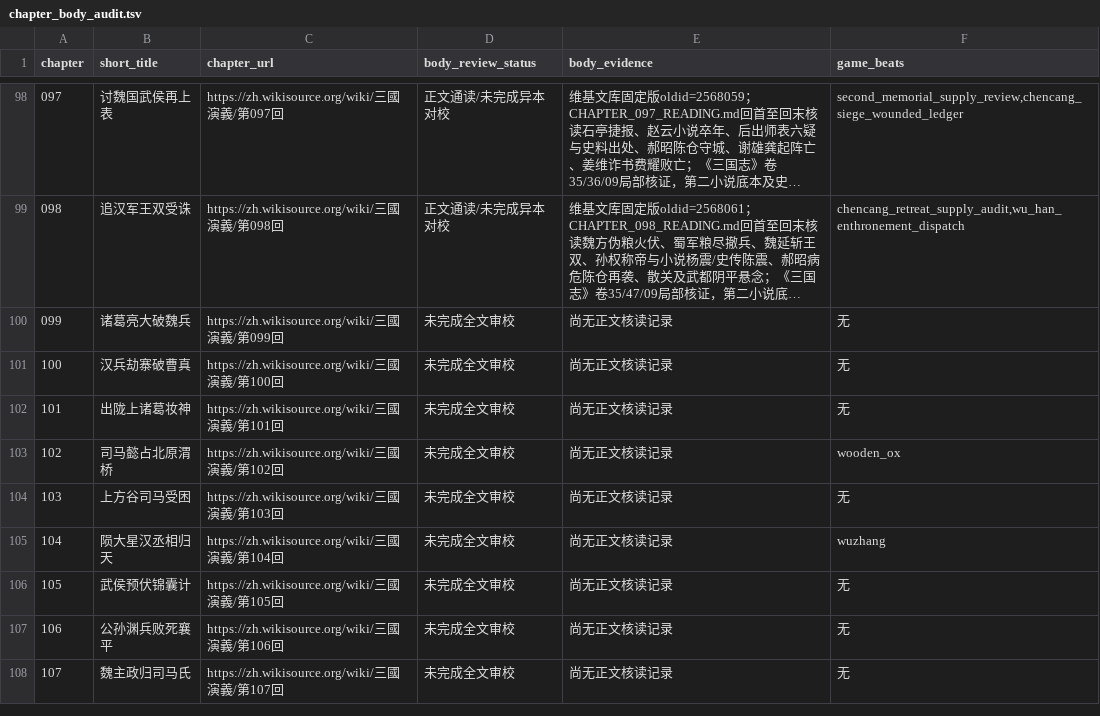
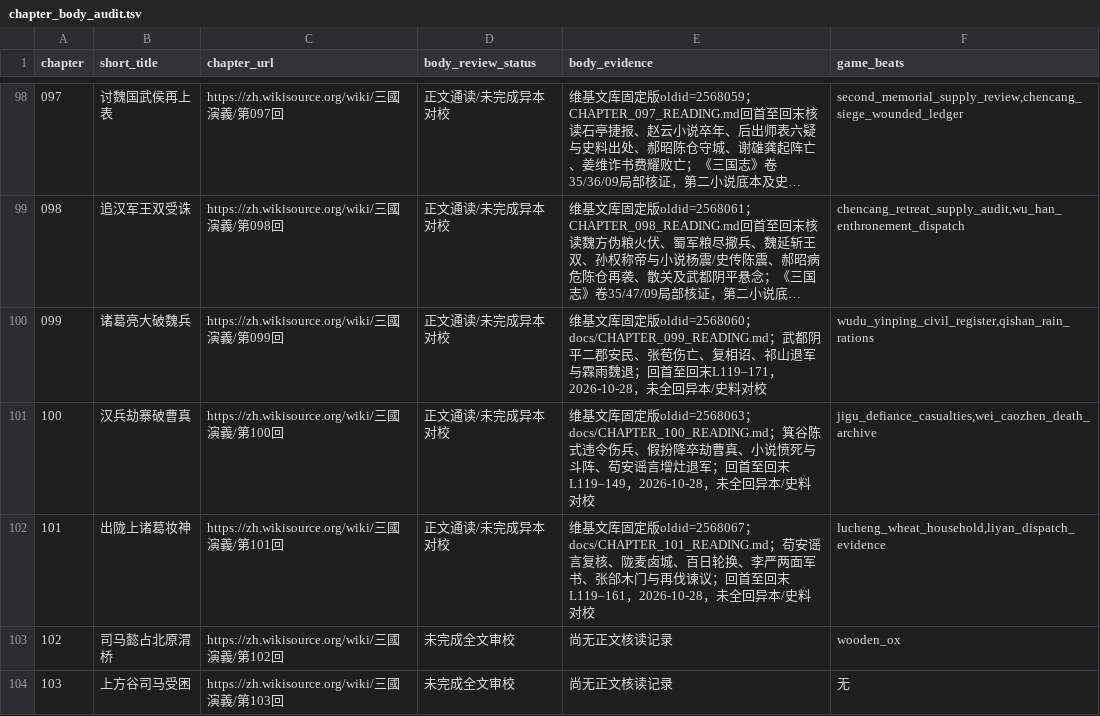
Before and after one commit to jackson-heylion/Three-Kingdoms-Spire-Reborn, a TSV file: data/chapter_body_audit.tsv, drawn as a sheet; only a part is shown, gaps mark what is left out; the shorter side is filled out with more unchanged rows; long unchanged cells end in …; the diff names each change by its address in the sheet, - before the commit and + after, or states it on an @@ line.

Commit message:
feat(lore): audit chapters 099-101 and wire Qishan-to-Mumen responsibility choices

```diff
--- a/data/chapter_body_audit.tsv
+++ b/data/chapter_body_audit.tsv
-D100:D102 (body_review_status): 未完成全文审校
+D100:D102 (body_review_status): 正文通读/未完成异本对校
-E100 (body_evidence): 尚无正文核读记录
+E100 (body_evidence): 维基文库固定版oldid=2568060；docs/CHAPTER_099_READING.md；武都阴平二郡安民、张苞伤亡、复相诏、祁山退军与霖雨魏退；回首至回末L119–171，2026-10-28，未全回异本/史料对校
-F100 (game_beats): 无
+F100 (game_beats): wudu_yinping_civil_register,qishan_rain_rations
-E101 (body_evidence): 尚无正文核读记录
+E101 (body_evidence): 维基文库固定版oldid=2568063；docs/CHAPTER_100_READING.md；箕谷陈式违令伤兵、假扮降卒劫曹真、小说愤死与斗阵、苟安谣言增灶退军；回首至回末L119–149，2026-10-28，未全回异本/史料对校
-F101 (game_beats): 无
+F101 (game_beats): jigu_defiance_casualties,wei_caozhen_death_archive
-E102 (body_evidence): 尚无正文核读记录
+E102 (body_evidence): 维基文库固定版oldid=2568067；docs/CHAPTER_101_READING.md；苟安谣言复核、陇麦卤城、百日轮换、李严两面军书、张郃木门与再伐谏议；回首至回末L119–161，2026-10-28，未全回异本/史料对校
-F102 (game_beats): 无
+F102 (game_beats): lucheng_wheat_household,liyan_dispatch_evidence
```
Also changed, not shown: 12 other files.
